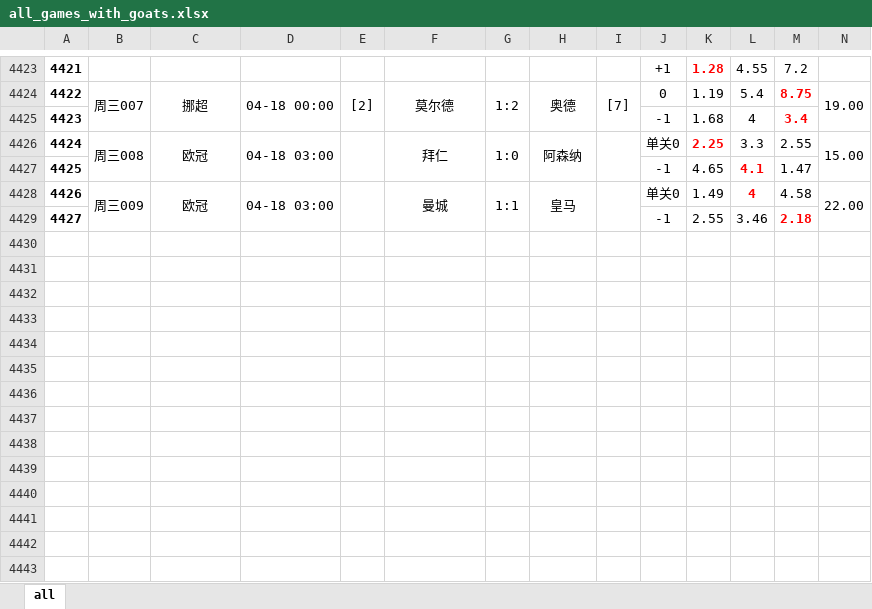
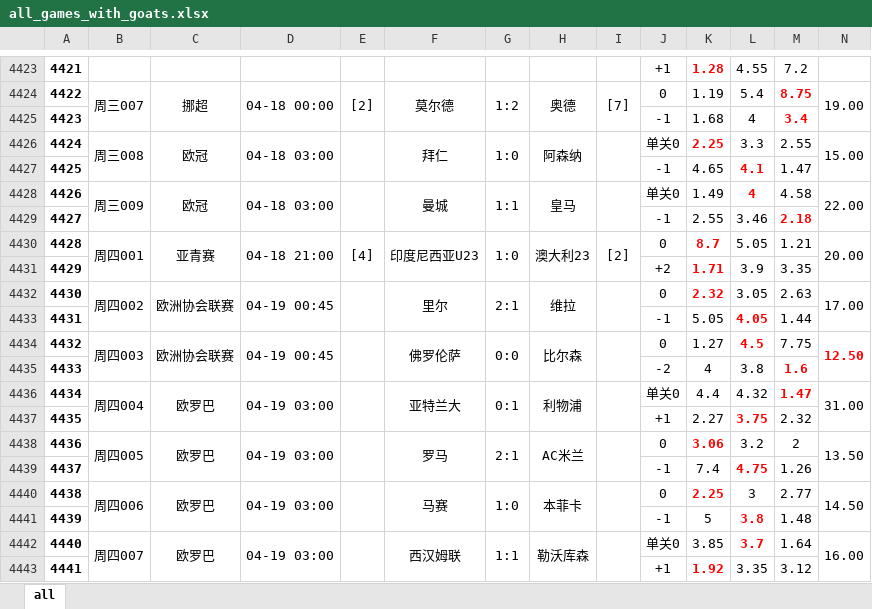
Before and after one commit to xunxuntu/notes, an Excel workbook: x_f/all_games_with_goats.xlsx, sheet all, drawn as a sheet; only a part is shown, gaps mark what is left out; values as stored, in another font and other column widths than the file's, no borders; rows hold the shown columns only; the diff covers the shown part only; the diff names each change by its address in the sheet, - before the commit and + after, or states it on an @@ line.

```diff
--- a/x_f/all_games_with_goats.xlsx (sheet all)
+++ b/x_f/all_games_with_goats.xlsx (sheet all)
+row 4430: 4428 | 周四001 | 亚青赛 | 04-18 21:00 | [4] | 印度尼西亚U23 | 1:0 | 澳大利23 | [2] | 0 | 8.7 | 5.05 | 1.21 | 20.00
+row 4431: 4429 |  |  |  |  |  |  |  |  | +2 | 1.71 | 3.9 | 3.35
+row 4432: 4430 | 周四002 | 欧洲协会联赛 | 04-19 00:45 |  | 里尔 | 2:1 | 维拉 |  | 0 | 2.32 | 3.05 | 2.63 | 17.00
+row 4433: 4431 |  |  |  |  |  |  |  |  | -1 | 5.05 | 4.05 | 1.44
+row 4434: 4432 | 周四003 | 欧洲协会联赛 | 04-19 00:45 |  | 佛罗伦萨 | 0:0 | 比尔森 |  | 0 | 1.27 | 4.5 | 7.75 | 12.50
+row 4435: 4433 |  |  |  |  |  |  |  |  | -2 | 4 | 3.8 | 1.6
+row 4436: 4434 | 周四004 | 欧罗巴 | 04-19 03:00 |  | 亚特兰大 | 0:1 | 利物浦 |  | 单关0 | 4.4 | 4.32 | 1.47 | 31.00
+row 4437: 4435 |  |  |  |  |  |  |  |  | +1 | 2.27 | 3.75 | 2.32
+row 4438: 4436 | 周四005 | 欧罗巴 | 04-19 03:00 |  | 罗马 | 2:1 | AC米兰 |  | 0 | 3.06 | 3.2 | 2 | 13.50
+row 4439: 4437 |  |  |  |  |  |  |  |  | -1 | 7.4 | 4.75 | 1.26
+row 4440: 4438 | 周四006 | 欧罗巴 | 04-19 03:00 |  | 马赛 | 1:0 | 本菲卡 |  | 0 | 2.25 | 3 | 2.77 | 14.50
+row 4441: 4439 |  |  |  |  |  |  |  |  | -1 | 5 | 3.8 | 1.48
+row 4442: 4440 | 周四007 | 欧罗巴 | 04-19 03:00 |  | 西汉姆联 | 1:1 | 勒沃库森 |  | 单关0 | 3.85 | 3.7 | 1.64 | 16.00
+row 4443: 4441 |  |  |  |  |  |  |  |  | +1 | 1.92 | 3.35 | 3.12
```
Also changed, not shown: merged cells elsewhere in this sheet, x_f/all_games.xlsx, x_f/goats.xlsx, 4 other files.
